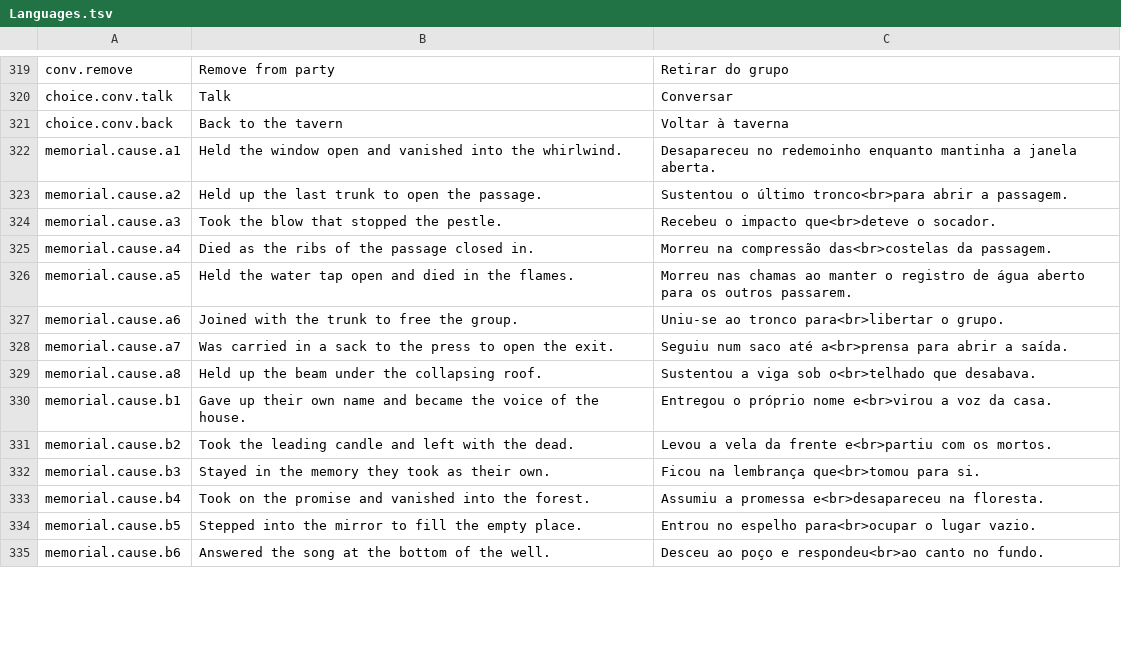
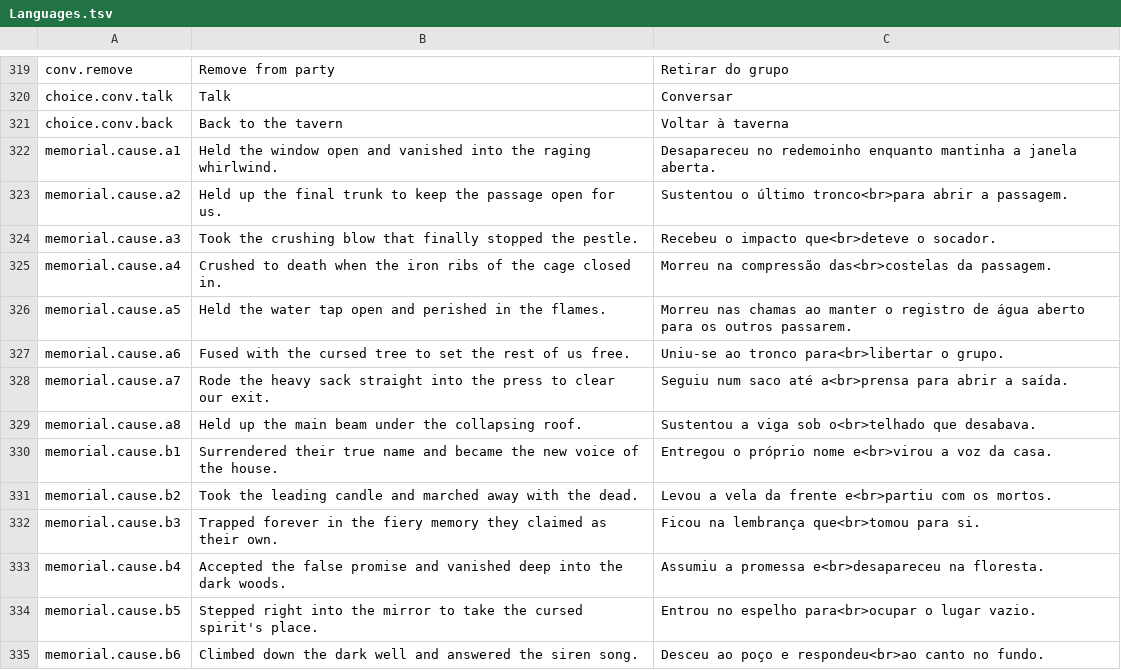
Before and after one commit to edneyreis999/gamejam-vn-terror, a TSV file: rpg-maker/The Dryland Drowned/Languages.tsv, drawn as a sheet; only a part is shown, gaps mark what is left out; the diff covers the shown part only.

Commit message:
fix(translations): enhance narrative clarity and immersion in memorial and council dialogues

```diff
--- a/rpg-maker/The Dryland Drowned/Languages.tsv
+++ b/rpg-maker/The Dryland Drowned/Languages.tsv
@@ -321,15 +321,15 @@ choice.conv.talk	Talk	Conversar
 choice.conv.back	Back to the tavern	Voltar à taverna
-memorial.cause.a1	Held the window open and vanished into the whirlwind.	Desapareceu no redemoinho enquanto mantinha a janela aberta.
-memorial.cause.a2	Held up the last trunk to open the passage.	Sustentou o último tronco<br>para abrir a passagem.
-memorial.cause.a3	Took the blow that stopped the pestle.	Recebeu o impacto que<br>deteve o socador.
-memorial.cause.a4	Died as the ribs of the passage closed in.	Morreu na compressão das<br>costelas da passagem.
-memorial.cause.a5	Held the water tap open and died in the flames.	Morreu nas chamas ao manter o registro de água aberto para os outros passarem.
-memorial.cause.a6	Joined with the trunk to free the group.	Uniu-se ao tronco para<br>libertar o grupo.
-memorial.cause.a7	Was carried in a sack to the press to open the exit.	Seguiu num saco até a<br>prensa para abrir a saída.
-memorial.cause.a8	Held up the beam under the collapsing roof.	Sustentou a viga sob o<br>telhado que desabava.
-memorial.cause.b1	Gave up their own name and became the voice of the house.	Entregou o próprio nome e<br>virou a voz da casa.
-memorial.cause.b2	Took the leading candle and left with the dead.	Levou a vela da frente e<br>partiu com os mortos.
-memorial.cause.b3	Stayed in the memory they took as their own.	Ficou na lembrança que<br>tomou para si.
-memorial.cause.b4	Took on the promise and vanished into the forest.	Assumiu a promessa e<br>desapareceu na floresta.
-memorial.cause.b5	Stepped into the mirror to fill the empty place.	Entrou no espelho para<br>ocupar o lugar vazio.
-memorial.cause.b6	Answered the song at the bottom of the well.	Desceu ao poço e respondeu<br>ao canto no fundo.
+memorial.cause.a1	Held the window open and vanished into the raging whirlwind.	Desapareceu no redemoinho enquanto mantinha a janela aberta.
+memorial.cause.a2	Held up the final trunk to keep the passage open for us.	Sustentou o último tronco<br>para abrir a passagem.
+memorial.cause.a3	Took the crushing blow that finally stopped the pestle.	Recebeu o impacto que<br>deteve o socador.
+memorial.cause.a4	Crushed to death when the iron ribs of the cage closed in.	Morreu na compressão das<br>costelas da passagem.
+memorial.cause.a5	Held the water tap open and perished in the flames.	Morreu nas chamas ao manter o registro de água aberto para os outros passarem.
+memorial.cause.a6	Fused with the cursed tree to set the rest of us free.	Uniu-se ao tronco para<br>libertar o grupo.
+memorial.cause.a7	Rode the heavy sack straight into the press to clear our exit.	Seguiu num saco até a<br>prensa para abrir a saída.
+memorial.cause.a8	Held up the main beam under the collapsing roof.	Sustentou a viga sob o<br>telhado que desabava.
+memorial.cause.b1	Surrendered their true name and became the new voice of the house.	Entregou o próprio nome e<br>virou a voz da casa.
+memorial.cause.b2	Took the leading candle and marched away with the dead.	Levou a vela da frente e<br>partiu com os mortos.
+memorial.cause.b3	Trapped forever in the fiery memory they claimed as their own.	Ficou na lembrança que<br>tomou para si.
+memorial.cause.b4	Accepted the false promise and vanished deep into the dark woods.	Assumiu a promessa e<br>desapareceu na floresta.
+memorial.cause.b5	Stepped right into the mirror to take the cursed spirit's place.	Entrou no espelho para<br>ocupar o lugar vazio.
+memorial.cause.b6	Climbed down the dark well and answered the siren song.	Desceu ao poço e respondeu<br>ao canto no fundo.
```
Also changed, not shown: 79 edited cells elsewhere in this file.
